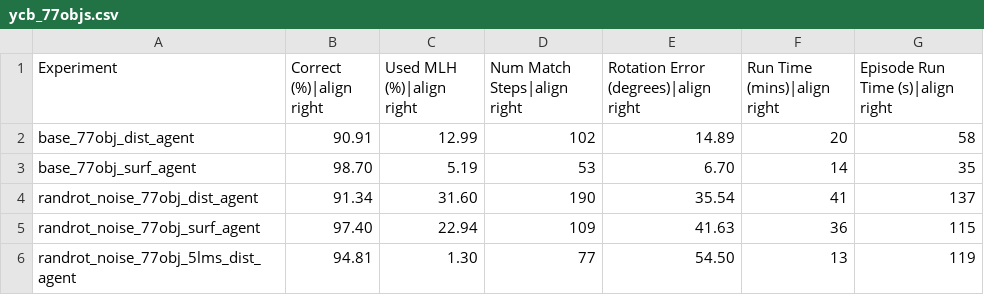
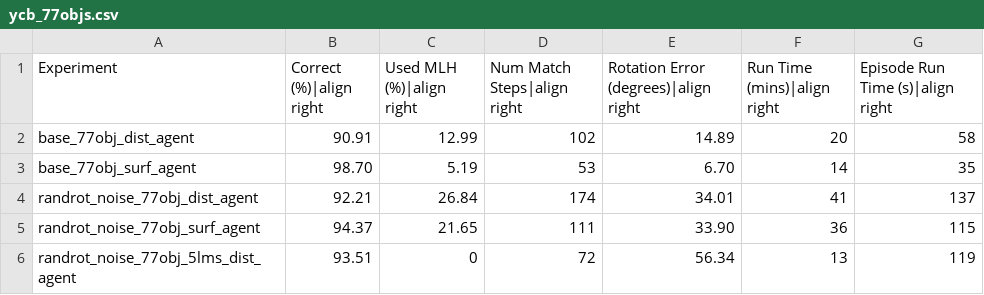
Before and after one commit to vkakerbeck/tbp.monty, a CSV file: benchmarks/ycb_77objs.csv, drawn as a sheet.

Commit message:
refactor!: object params are deterministic per seed, epoch, and episode (#636)

```diff
--- a/benchmarks/ycb_77objs.csv
+++ b/benchmarks/ycb_77objs.csv
@@ -3,4 +3,4 @@ base_77obj_dist_agent,90.91,12.99,102,14.89,20,58
 base_77obj_surf_agent,98.70,5.19,53,6.70,14,35
-randrot_noise_77obj_dist_agent,91.34,31.60,190,35.54,41,137
-randrot_noise_77obj_surf_agent,97.40,22.94,109,41.63,36,115
-randrot_noise_77obj_5lms_dist_agent,94.81,1.30,77,54.50,13,119
+randrot_noise_77obj_dist_agent,92.21,26.84,174,34.01,41,137
+randrot_noise_77obj_surf_agent,94.37,21.65,111,33.90,36,115
+randrot_noise_77obj_5lms_dist_agent,93.51,0,72,56.34,13,119
```
Also changed, not shown: benchmarks/ycb_10objs.csv, 7 other files.
